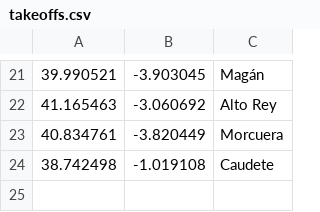
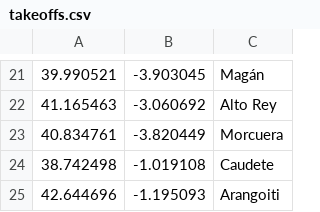
Before and after one commit to B4dWo1f/RUNplots, a CSV file: takeoffs.csv, drawn as a sheet; only a part is shown, gaps mark what is left out; the diff names each change by its address in the sheet, - before the commit and + after, or states it on an @@ line.

```diff
--- a/takeoffs.csv
+++ b/takeoffs.csv
+row 25: 42.644696 | -1.195093 | Arangoiti
```
Also changed, not shown: 1 other file.
